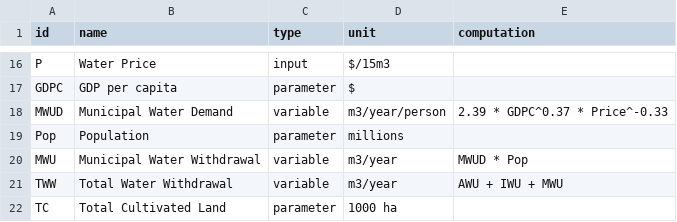
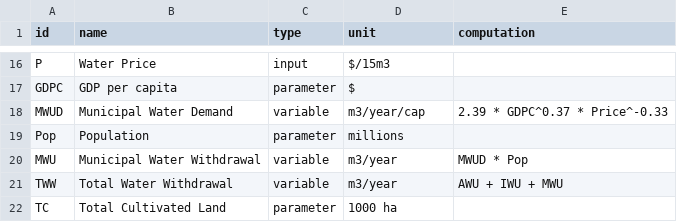
Before and after one commit to simonzabrocki/GraphModels, a CSV file: outputs/sarah/watermodel_summary.csv, drawn as a sheet; only a part is shown, gaps mark what is left out.

```diff
--- a/outputs/sarah/watermodel_summary.csv
+++ b/outputs/sarah/watermodel_summary.csv
@@ -17,3 +17,3 @@ P,Water Price,input,$/15m3,
 GDPC,GDP per capita,parameter,$,
-MWUD,Municipal Water Demand,variable,m3/year/person,2.39 * GDPC^0.37 * Price^-0.33
+MWUD,Municipal Water Demand,variable,m3/year/cap,2.39 * GDPC^0.37 * Price^-0.33
 Pop,Population,parameter,millions,
```
Also changed, not shown: 14 other files.
